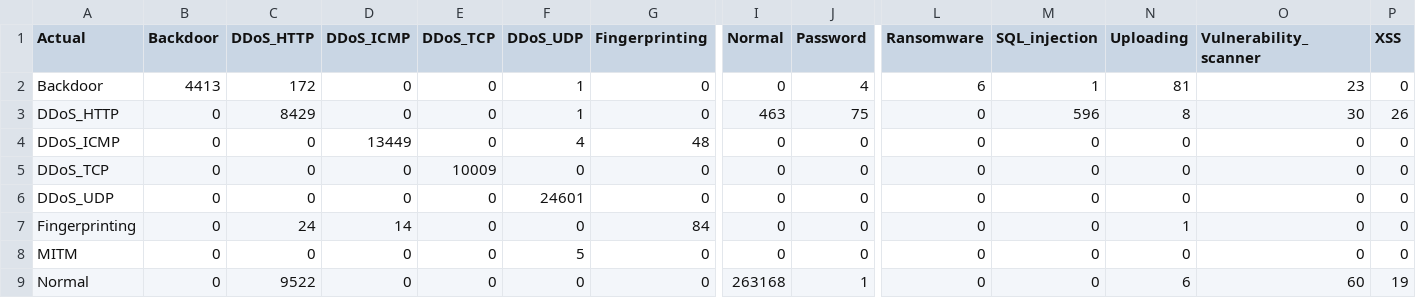
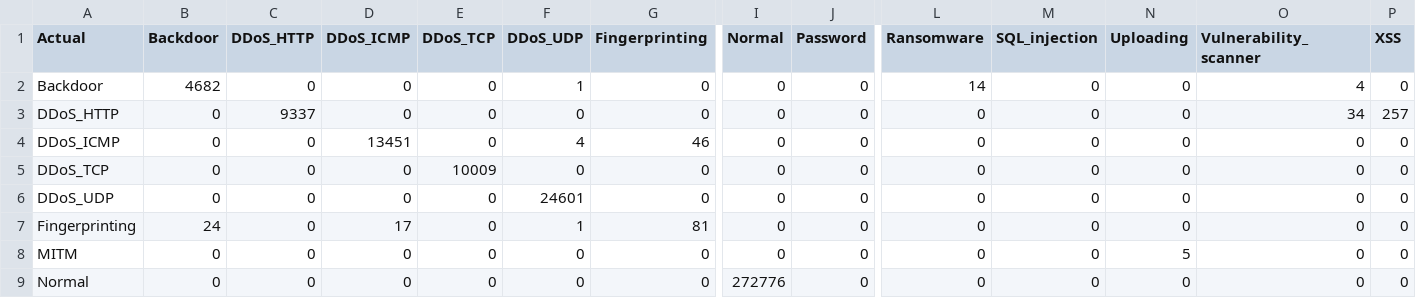
Before and after one commit to Tiago1Ribeiro/tabular_data_augmentation, a CSV file: results/conf_matrix/XGBoost_None.csv, drawn as a sheet; only a part is shown, gaps mark what is left out; the diff covers the shown part only; the diff names each change by its address in the sheet, - before the commit and + after, or states it on an @@ line.

```diff
--- a/results/conf_matrix/XGBoost_None.csv
+++ b/results/conf_matrix/XGBoost_None.csv
-B2 (Backdoor): 4413
+B2 (Backdoor): 4682
-C2 (DDoS_HTTP): 172
+C2 (DDoS_HTTP): 0
-J2 (Password): 4
+J2 (Password): 0
-L2 (Ransomware): 6
+L2 (Ransomware): 14
-M2 (SQL_injection): 1
+M2 (SQL_injection): 0
-N2 (Uploading): 81
+N2 (Uploading): 0
-O2 (Vulnerability_scanner): 23
+O2 (Vulnerability_scanner): 4
-C3 (DDoS_HTTP): 8429
+C3 (DDoS_HTTP): 9337
-F3 (DDoS_UDP): 1
+F3 (DDoS_UDP): 0
-I3 (Normal): 463
+I3 (Normal): 0
-J3 (Password): 75
+J3 (Password): 0
-M3 (SQL_injection): 596
+M3 (SQL_injection): 0
-N3 (Uploading): 8
+N3 (Uploading): 0
-O3 (Vulnerability_scanner): 30
+O3 (Vulnerability_scanner): 34
-P3 (XSS): 26
+P3 (XSS): 257
-D4 (DDoS_ICMP): 13449
+D4 (DDoS_ICMP): 13451
-G4 (Fingerprinting): 48
+G4 (Fingerprinting): 46
-B7 (Backdoor): 0
+B7 (Backdoor): 24
-C7 (DDoS_HTTP): 24
+C7 (DDoS_HTTP): 0
-D7 (DDoS_ICMP): 14
+D7 (DDoS_ICMP): 17
-F7 (DDoS_UDP): 0
+F7 (DDoS_UDP): 1
-G7 (Fingerprinting): 84
+G7 (Fingerprinting): 81
-N7 (Uploading): 1
+N7 (Uploading): 0
-F8 (DDoS_UDP): 5
+F8 (DDoS_UDP): 0
-N8 (Uploading): 0
+N8 (Uploading): 5
-C9 (DDoS_HTTP): 9522
+C9 (DDoS_HTTP): 0
-I9 (Normal): 263168
+I9 (Normal): 272776
-J9 (Password): 1
+J9 (Password): 0
-N9 (Uploading): 6
+N9 (Uploading): 0
-O9 (Vulnerability_scanner): 60
+O9 (Vulnerability_scanner): 0
-P9 (XSS): 19
+P9 (XSS): 0
```
Also changed, not shown: 41 edited cells elsewhere in this file, 11 other files.
